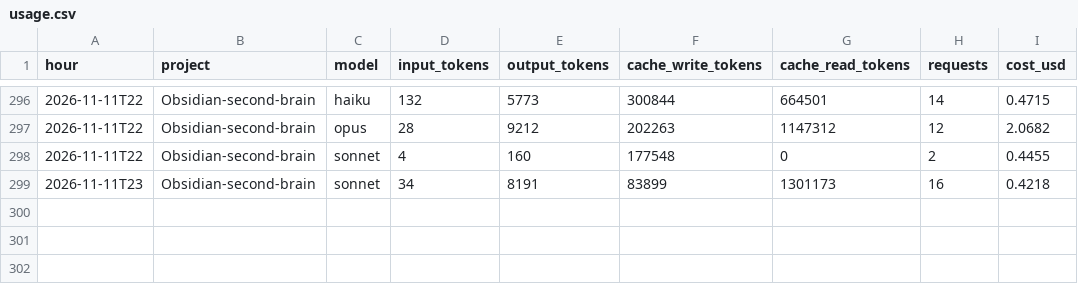
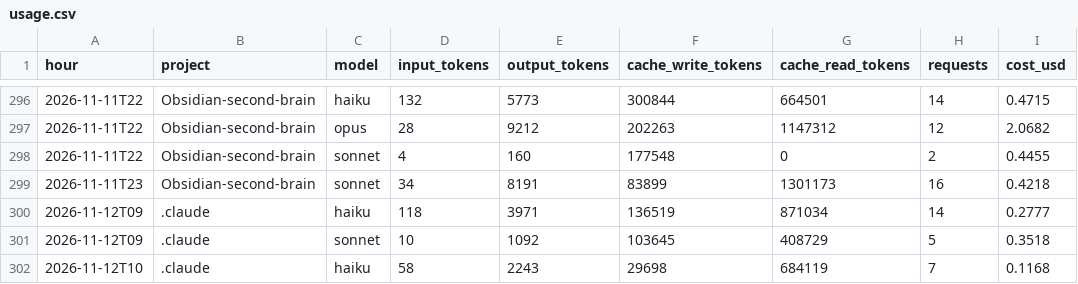
Before and after one commit to Baskers1/claude-usage-data, a CSV file: usage.csv, drawn as a sheet; only a part is shown, gaps mark what is left out.

Commit message:
usage 2026-11-12T10:20:50Z

```diff
--- a/usage.csv
+++ b/usage.csv
@@ -299 +299,4 @@ hour,project,model,input_tokens,output_tokens,cache_write_tokens,cache_read_toke
 2026-11-11T23,Obsidian-second-brain,sonnet,34,8191,83899,1301173,16,0.4218
+2026-11-12T09,.claude,haiku,118,3971,136519,871034,14,0.2777
+2026-11-12T09,.claude,sonnet,10,1092,103645,408729,5,0.3518
+2026-11-12T10,.claude,haiku,58,2243,29698,684119,7,0.1168
```
Also changed, not shown: sessions.csv, 1 other file.
